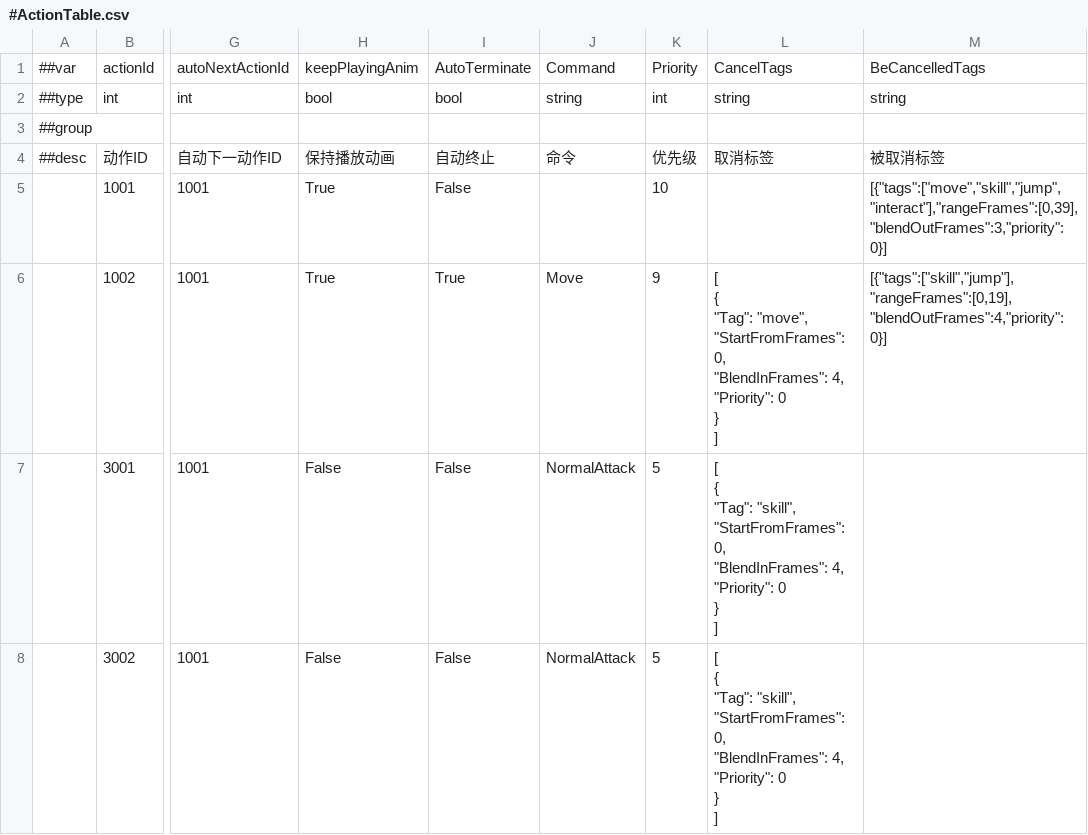
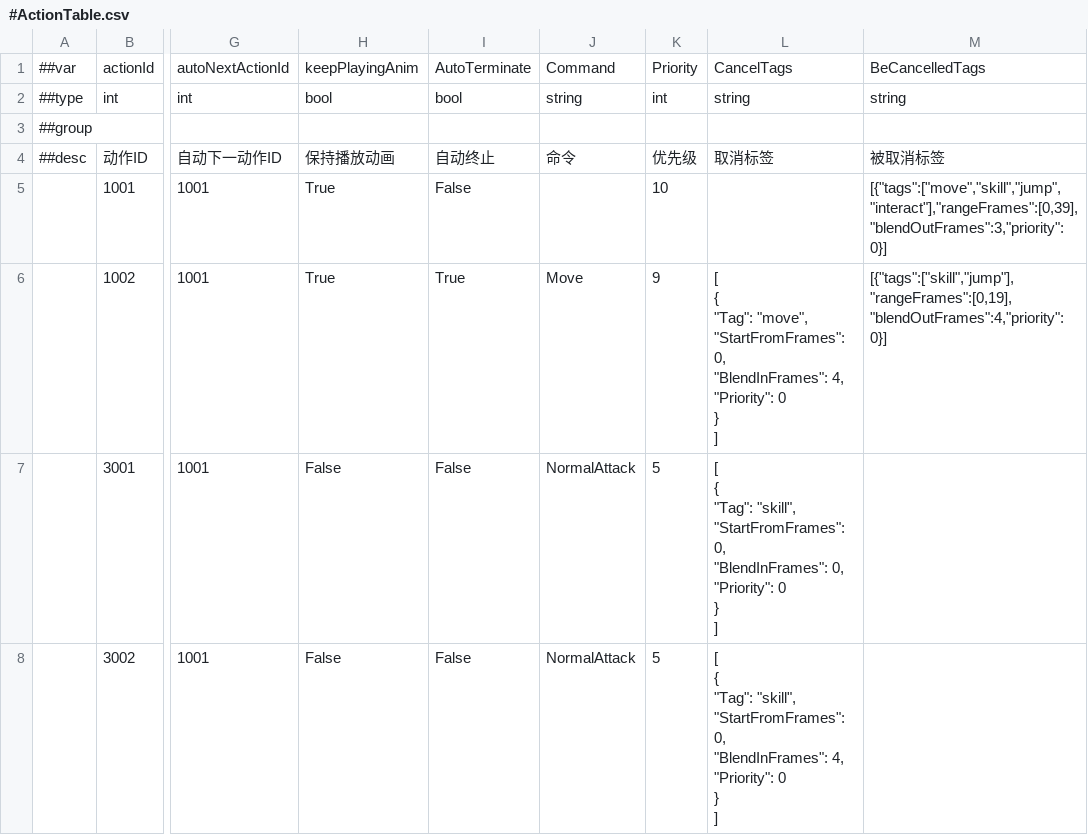
Before and after one commit to CeeLav/Astrum, a CSV file: AstrumConfig/Tables/Datas/Entity/#ActionTable.csv, drawn as a sheet; only a part is shown, gaps mark what is left out; ↵ is a line break in a cell; the diff names each change by its address in the sheet, - before the commit and + after, or states it on an @@ line.

```diff
--- a/AstrumConfig/Tables/Datas/Entity/#ActionTable.csv
+++ b/AstrumConfig/Tables/Datas/Entity/#ActionTable.csv
-L7: …0, ↵ "BlendInFrames": 4, ↵ "Priority": 0…
+L7: …0, ↵ "BlendInFrames": 0, ↵ "Priority": 0…
```
Also changed, not shown: 2 other files.
